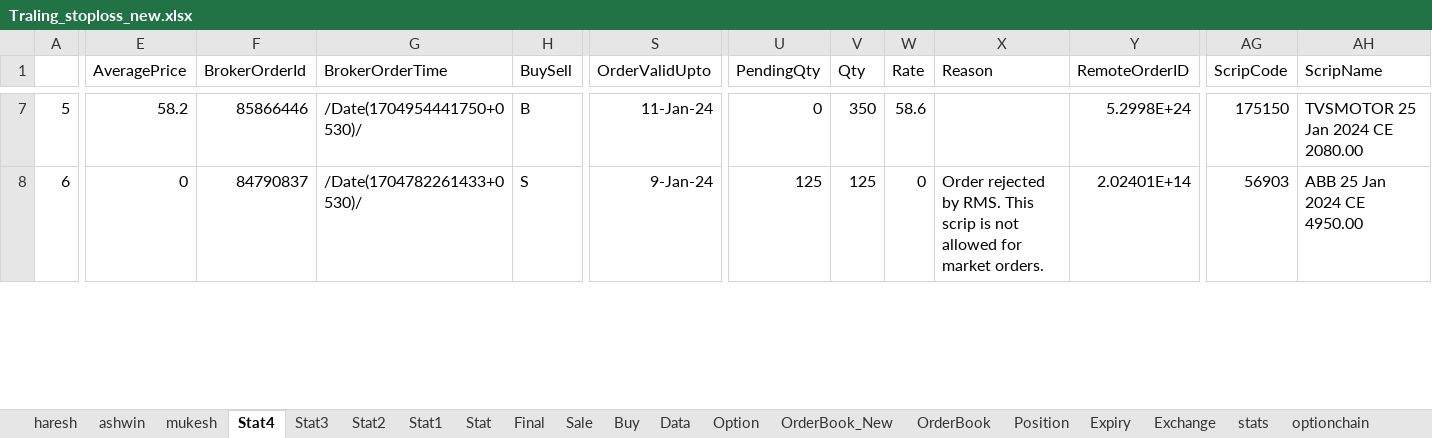
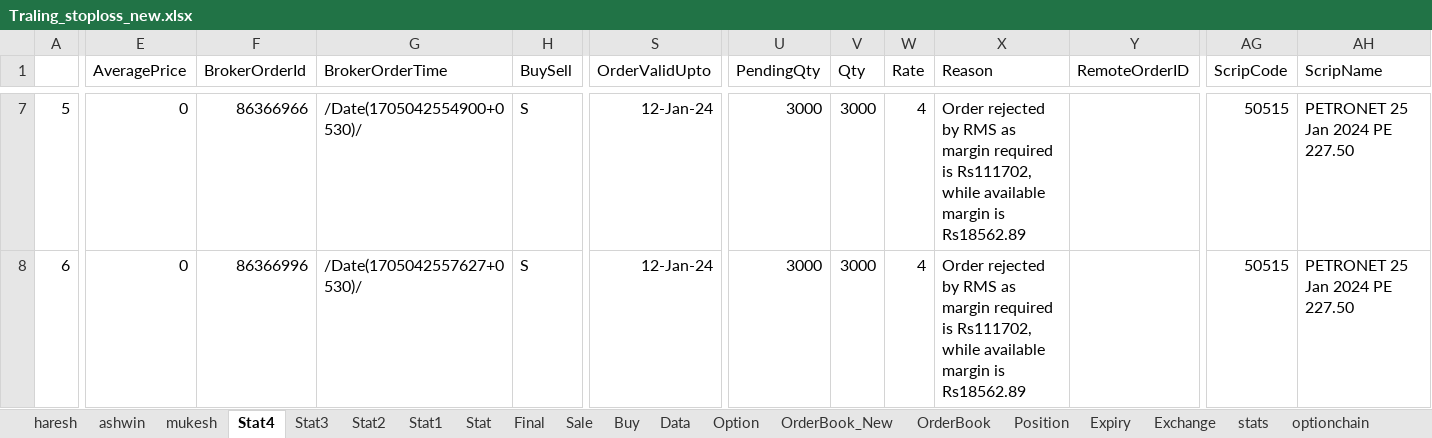
Before and after one commit to mkbairwa942/mkbairwa, an Excel workbook: Traling_stoploss_new.xlsx, sheet Stat4, drawn as a sheet; only a part is shown, gaps mark what is left out; values as stored, in another font and other column widths than the file's, no borders; the diff covers the shown part only; the diff names each change by its address in the sheet, - before the commit and + after, or states it on an @@ line.

```diff
--- a/Traling_stoploss_new.xlsx (sheet Stat4)
+++ b/Traling_stoploss_new.xlsx (sheet Stat4)
-E7 (AveragePrice): 58.2
+E7 (AveragePrice): 0
-F7 (BrokerOrderId): 85866446
+F7 (BrokerOrderId): 86366966
-G7 (BrokerOrderTime): /Date(1704954441750+0530)/
+G7 (BrokerOrderTime): /Date(1705042554900+0530)/
-H7 (BuySell): B
+H7 (BuySell): S
-S7 (OrderValidUpto): 11-Jan-24
+S7 (OrderValidUpto): 12-Jan-24
-U7 (PendingQty): 0
+U7 (PendingQty): 3000
-V7 (Qty): 350
+V7 (Qty): 3000
-W7 (Rate): 58.6
+W7 (Rate): 4
-X7 (Reason): (empty)
+X7 (Reason): Order rejected by RMS as margin required is Rs111702, while available margin is Rs18562.89
-Y7 (RemoteOrderID): 5.2998E+24
+Y7 (RemoteOrderID): (empty)
-AG7 (ScripCode): 175150
+AG7 (ScripCode): 50515
-AH7 (ScripName): TVSMOTOR 25 Jan 2024 CE 2080.00
+AH7 (ScripName): PETRONET 25 Jan 2024 PE 227.50
-F8 (BrokerOrderId): 84790837
+F8 (BrokerOrderId): 86366996
-G8 (BrokerOrderTime): /Date(1704782261433+0530)/
+G8 (BrokerOrderTime): /Date(1705042557627+0530)/
-S8 (OrderValidUpto): 9-Jan-24
+S8 (OrderValidUpto): 12-Jan-24
-U8 (PendingQty): 125
+U8 (PendingQty): 3000
-V8 (Qty): 125
+V8 (Qty): 3000
-W8 (Rate): 0
+W8 (Rate): 4
-X8 (Reason): …rejected by RMS. This scrip is not allowed for market orders.
+X8 (Reason): …rejected by RMS as margin required is Rs111702, while available margin is Rs18562.89
-Y8 (RemoteOrderID): 2.02401E+14
+Y8 (RemoteOrderID): (empty)
-AG8 (ScripCode): 56903
+AG8 (ScripCode): 50515
-AH8 (ScripName): ABB 25 Jan 2024 CE 4950.00
+AH8 (ScripName): PETRONET 25 Jan 2024 PE 227.50
```
Also changed, not shown: 735 edited cells elsewhere in this sheet, sheet Stat3, sheet Position, sheet ashwin, Traling_stoploss.xlsx, 5 other files.
